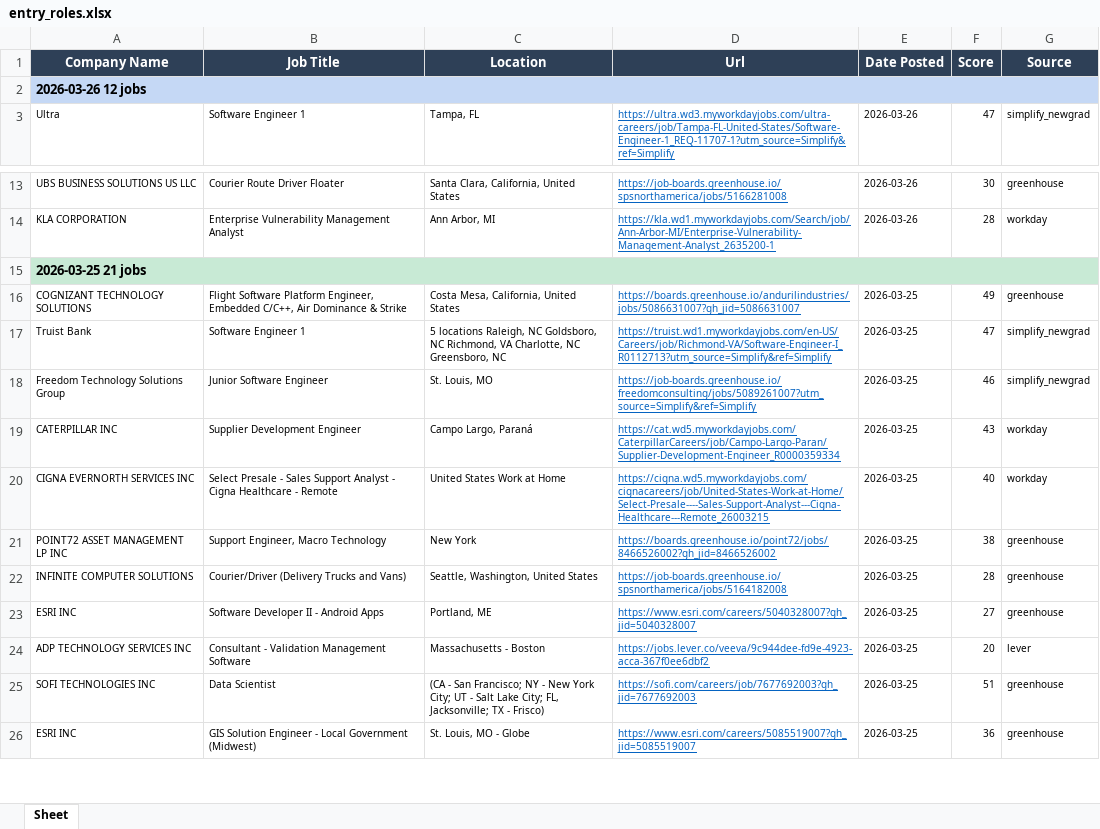
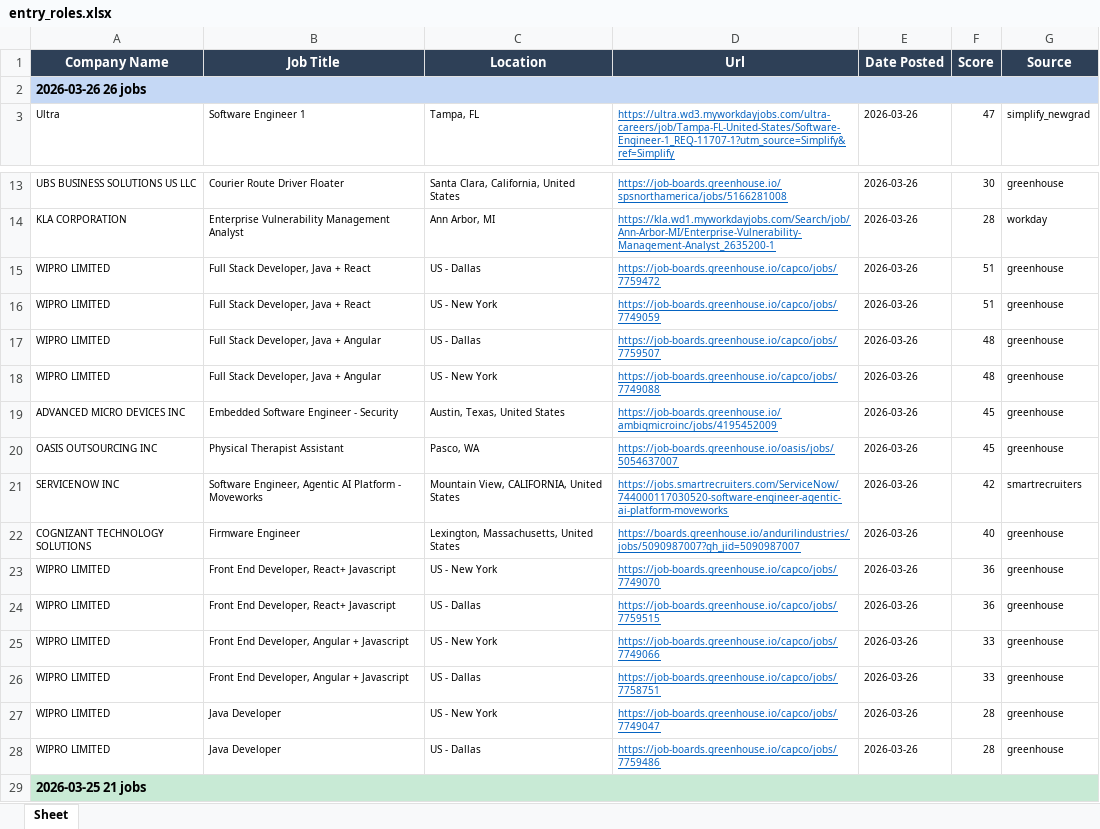
Before and after one commit to egnyani/srx-ent-role-xf, an Excel workbook: output/entry_roles.xlsx, sheet Sheet, drawn as a sheet; only a part is shown, gaps mark what is left out; the shorter side is filled out with more unchanged rows; values as stored, in another font and other column widths than the file's, no borders; the diff names each change by its address in the sheet, - before the commit and + after, or states it on an @@ line.

```diff
--- a/output/entry_roles.xlsx (sheet Sheet)
+++ b/output/entry_roles.xlsx (sheet Sheet)
-A2 (Company Name): 2026-03-26 12 jobs
+A2 (Company Name): 2026-03-26 26 jobs
+row 15: WIPRO LIMITED | Full Stack Developer, Java + React | US - Dallas | https://job-boards.greenhouse.io/capco/jobs/7759472 | 2026-03-26 | 51 | greenhouse
+row 16: WIPRO LIMITED | Full Stack Developer, Java + React | US - New York | https://job-boards.greenhouse.io/capco/jobs/7749059 | 2026-03-26 | 51 | greenhouse
+row 17: WIPRO LIMITED | Full Stack Developer, Java + Angular | US - Dallas | https://job-boards.greenhouse.io/capco/jobs/7759507 | 2026-03-26 | 48 | greenhouse
+row 18: WIPRO LIMITED | Full Stack Developer, Java + Angular | US - New York | https://job-boards.greenhouse.io/capco/jobs/7749088 | 2026-03-26 | 48 | greenhouse
+row 19: ADVANCED MICRO DEVICES INC | Embedded Software Engineer - Security | Austin, Texas, United States | https://job-boards.greenhouse.io/ambiqmicroinc/jobs/4195452009 | 2026-03-26 | 45 | greenhouse
+row 20: OASIS OUTSOURCING INC | Physical Therapist Assistant | Pasco, WA | https://job-boards.greenhouse.io/oasis/jobs/5054637007 | 2026-03-26 | 45 | greenhouse
+row 21: SERVICENOW INC | Software Engineer, Agentic AI Platform - Moveworks | Mountain View, CALIFORNIA, United States | https://jobs.smartrecruiters.com/ServiceNow/744000117030520-software-engineer-agentic-ai-platform-moveworks | 2026-03-26 | 42 | smartrecruiters
+row 22: COGNIZANT TECHNOLOGY SOLUTIONS | Firmware Engineer | Lexington, Massachusetts, United States | https://boards.greenhouse.io/andurilindustries/jobs/5090987007?gh_jid=5090987007 | 2026-03-26 | 40 | greenhouse
+row 23: WIPRO LIMITED | Front End Developer, React+ Javascript | US - New York | https://job-boards.greenhouse.io/capco/jobs/7749070 | 2026-03-26 | 36 | greenhouse
+row 24: WIPRO LIMITED | Front End Developer, React+ Javascript | US - Dallas | https://job-boards.greenhouse.io/capco/jobs/7759515 | 2026-03-26 | 36 | greenhouse
+row 25: WIPRO LIMITED | Front End Developer, Angular + Javascript | US - New York | https://job-boards.greenhouse.io/capco/jobs/7749066 | 2026-03-26 | 33 | greenhouse
+row 26: WIPRO LIMITED | Front End Developer, Angular + Javascript | US - Dallas | https://job-boards.greenhouse.io/capco/jobs/7758751 | 2026-03-26 | 33 | greenhouse
+row 27: WIPRO LIMITED | Java Developer | US - New York | https://job-boards.greenhouse.io/capco/jobs/7749047 | 2026-03-26 | 28 | greenhouse
+row 28: WIPRO LIMITED | Java Developer | US - Dallas | https://job-boards.greenhouse.io/capco/jobs/7759486 | 2026-03-26 | 28 | greenhouse
```
Also changed, not shown: 2 other files.
